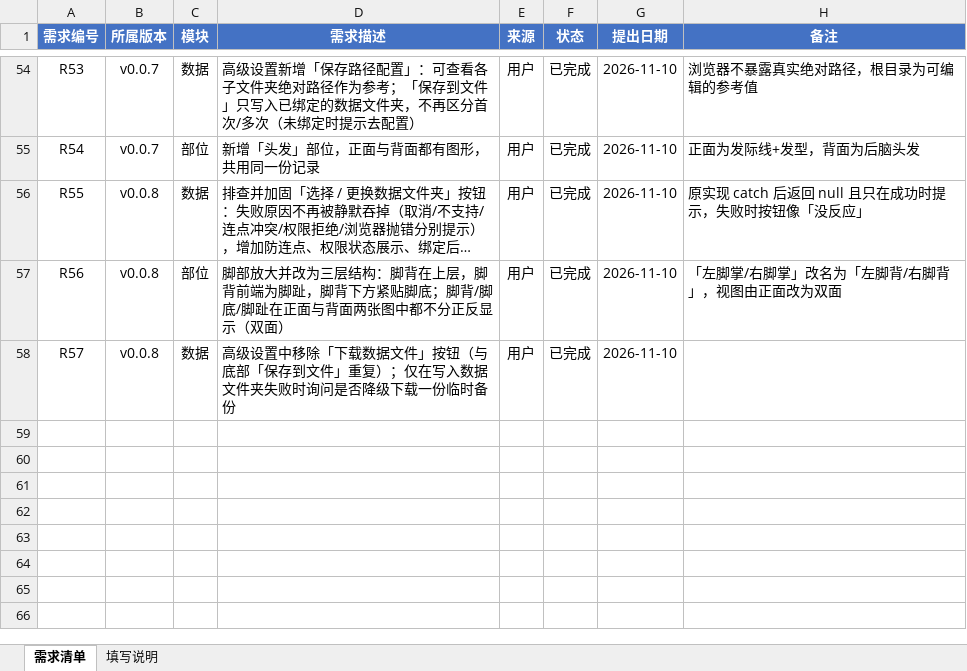
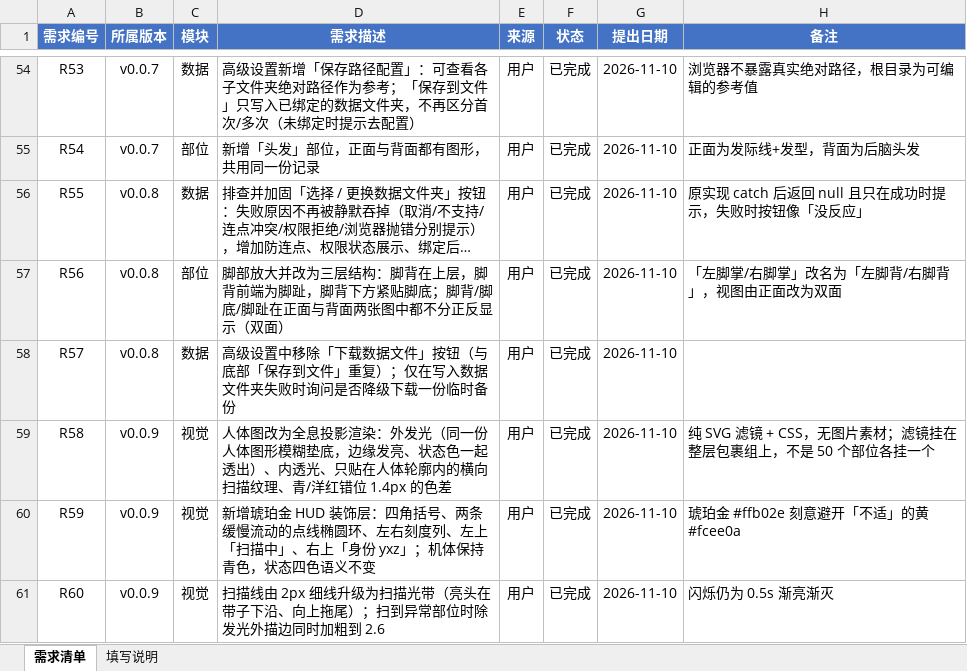
Before and after one commit to lzsm1x1/BODY_OS_2077, an Excel workbook: 文档/需求文档.xlsx, sheet 需求清单, drawn as a sheet; only a part is shown, gaps mark what is left out; long unchanged cells end in …; values as stored, in another font and other column widths than the file's, no borders; conditional formats not drawn; the diff names each change by its address in the sheet, - before the commit and + after, or states it on an @@ line.

Commit message:
v0.0.9：人体图改为赛博朋克全息投影渲染
- 全息层：外发光（同一份 50 个部位图形模糊垫底，状态色一并透出）、内透光、
  只贴在人体轮廓内的横向扫描纹理、青/洋红 1.4px 色差错位
- 底座光雾：人体后方极淡青色径向光
- 琥珀金 HUD 装饰：四角括号、两条流动点线椭圆环、左右刻度列、
  左上「扫描中」/右上「身份 yxz」；全部 pointer-events:none 不挡点选
- 扫描线升级为扫描光带（亮头在下沿、向上拖尾），扫到异常部位时描边加粗
- 部位默认描边提亮（rgba .45→.55），背景变亮后保证可读
- 状态四色、异常天数、点击热区、数据格式全部不变；仍是单文件零依赖
- 需求文档补 R58~R60；README 新增渲染层次说明与调参 FAQ

```diff
--- a/文档/需求文档.xlsx (sheet 需求清单)
+++ b/文档/需求文档.xlsx (sheet 需求清单)
+row 59: R58 | v0.0.9 | 视觉 | 人体图改为全息投影渲染：外发光（同一份人体图形模糊垫底，边缘发亮、状态色一起透出）、内透光、只贴在人体轮廓内的横向扫描纹理、青/洋红错位 1.4px 的色差 | 用户 | 已完成 | 2026-11-10 | 纯 SVG 滤镜 + CSS，无图片素材；滤镜挂在整层包裹组上，不是 50 个部位各挂一个
+row 60: R59 | v0.0.9 | 视觉 | 新增琥珀金 HUD 装饰层：四角括号、两条缓慢流动的点线椭圆环、左右刻度列、左上「扫描中」、右上「身份 yxz」；机体保持青色，状态四色语义不变 | 用户 | 已完成 | 2026-11-10 | 琥珀金 #ffb02e 刻意避开「不适」的黄 #fcee0a
+row 61: R60 | v0.0.9 | 视觉 | 扫描线由 2px 细线升级为扫描光带（亮头在带子下沿、向上拖尾）；扫到异常部位时除发光外描边同时加粗到 2.6 | 用户 | 已完成 | 2026-11-10 | 闪烁仍为 0.5s 渐亮渐灭
```
Also changed, not shown: 3 other files.
